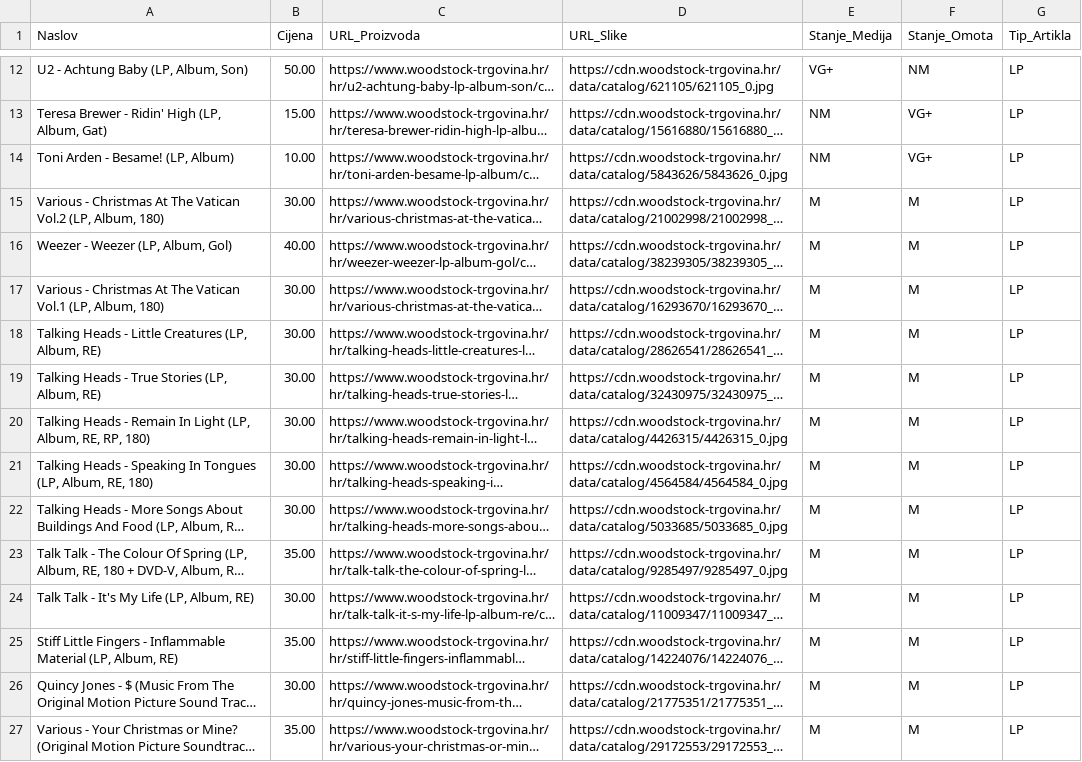
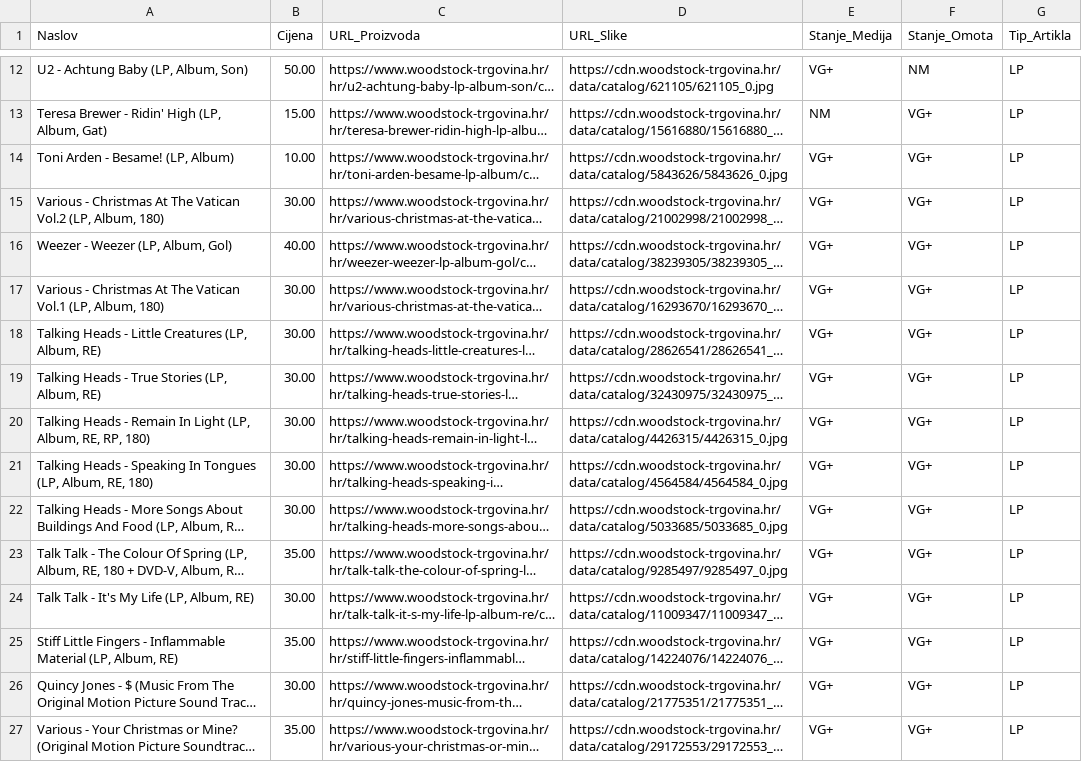
Before and after one commit to Z0M81Eb/baza-ploca, a CSV file: woodstock_ploce.csv, drawn as a sheet; only a part is shown, gaps mark what is left out; long unchanged cells end in …; the diff covers the shown part only; the diff names each change by its address in the sheet, - before the commit and + after, or states it on an @@ line.

```diff
--- a/woodstock_ploce.csv
+++ b/woodstock_ploce.csv
-E14 (Stanje_Medija): NM
+E14 (Stanje_Medija): VG+
-E15:E27 (Stanje_Medija): M
+E15:E27 (Stanje_Medija): VG+
-F15:F27 (Stanje_Omota): M
+F15:F27 (Stanje_Omota): VG+
```
Also changed, not shown: 97 edited cells elsewhere in this file, backstage_ploce.csv, maldoror_ploce.csv, 27 other files.
